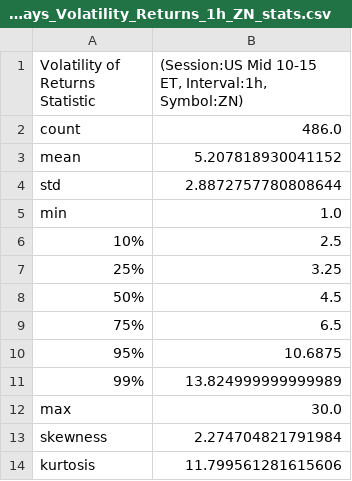
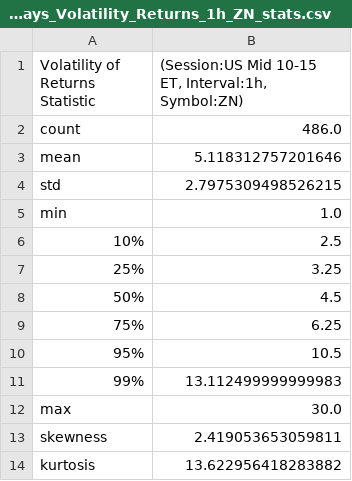
Before and after one commit to Siddhartha-Patolia/DistroDashboard, a CSV file: Intraday_data_files_stats_and_plots_folder/US_Mid_10-15_ET_latest_custom_days_Volatility_Returns_1h_ZN_stats.csv, drawn as a sheet.

Commit message:
Add new stats/plots folders and files created by Python script

```diff
--- a/Intraday_data_files_stats_and_plots_folder/US_Mid_10-15_ET_latest_custom_days_Volatility_Returns_1h_ZN_stats.csv
+++ b/Intraday_data_files_stats_and_plots_folder/US_Mid_10-15_ET_latest_custom_days_Volatility_Returns_1h_ZN_stats.csv
@@ -2,4 +2,4 @@ Volatility of Returns Statistic,"(Session:US Mid 10-15 ET, Interval:1h, Symbol:Z
 count,486.0
-mean,5.207818930041152
-std,2.8872757780808644
+mean,5.118312757201646
+std,2.7975309498526215
 min,1.0
@@ -8,7 +8,7 @@ min,1.0
 50%,4.5
-75%,6.5
-95%,10.6875
-99%,13.824999999999989
+75%,6.25
+95%,10.5
+99%,13.112499999999983
 max,30.0
-skewness,2.274704821791984
-kurtosis,11.799561281615606
+skewness,2.419053653059811
+kurtosis,13.622956418283882
```
Also changed, not shown: Intraday_data_files_stats_and_plots_folder/Asia_18-24_ET_latest_custom_days_Volatility_Returns_1h_ZN_stats.csv, Intraday_data_files_stats_and_plots_folder/US_Mid_10-15_ET_latest_custom_days_Volatility_Returns_15m_ZN_stats.csv, 36 other files.
